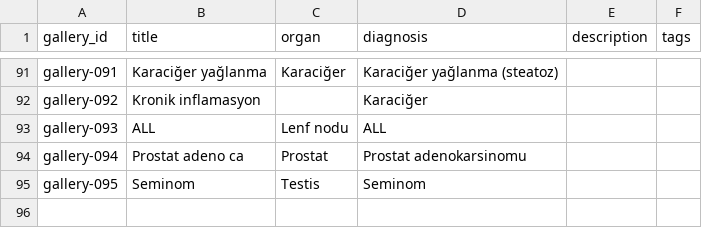
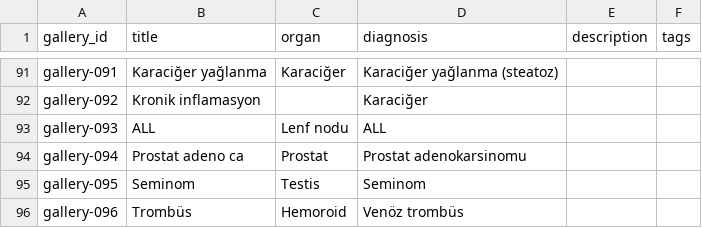
Before and after one commit to patolojipratik/galeri, a CSV file: slayt_bilgileri.csv, drawn as a sheet; only a part is shown, gaps mark what is left out.

```diff
--- a/slayt_bilgileri.csv
+++ b/slayt_bilgileri.csv
@@ -95 +95,2 @@ gallery-094,Prostat adeno ca,Prostat,Prostat adenokarsinomu,,
 gallery-095,Seminom,Testis,Seminom,,
+gallery-096,Trombüs,Hemoroid,Venöz trombüs,,
```
Also changed, not shown: 2 other files.
